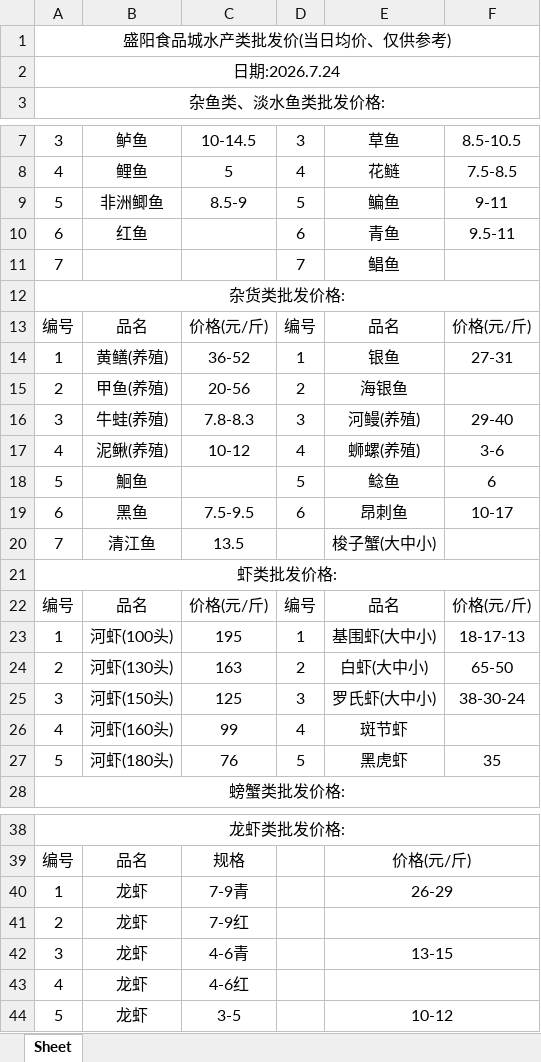
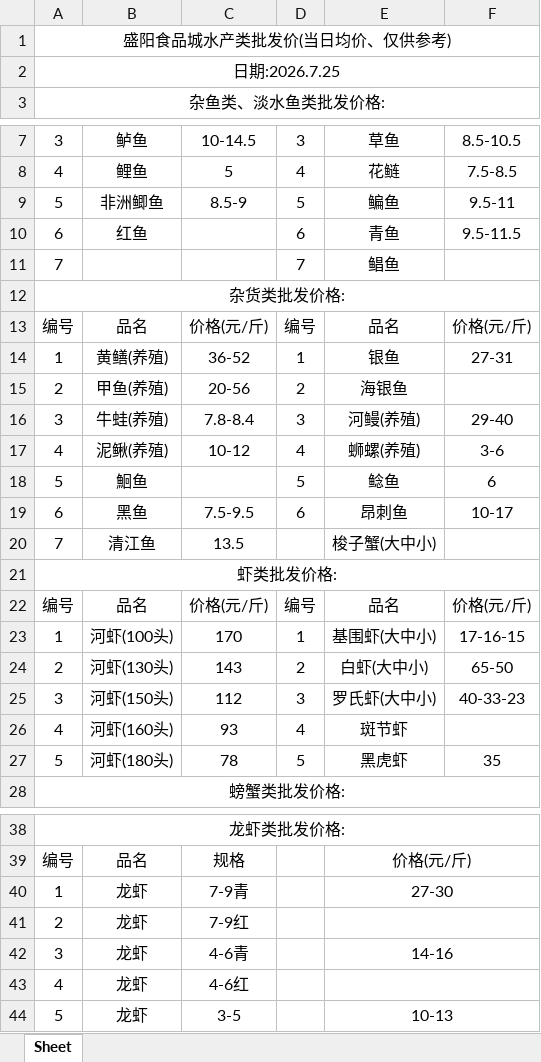
Before and after one commit to DTxiaweibing/TIMU, an Excel workbook: price.xlsx, sheet Sheet, drawn as a sheet; only a part is shown, gaps mark what is left out; values as stored, in another font and other column widths than the file's, no borders; the diff covers the shown part only; the diff names each change by its address in the sheet, - before the commit and + after, or states it on an @@ line.

Commit message:
通过JSON生成器上传文件

```diff
--- a/price.xlsx (sheet Sheet)
+++ b/price.xlsx (sheet Sheet)
-A2: 日期:2026.7.24
+A2: 日期:2026.7.25
-F9: 9-11
+F9: 9.5-11
-F10: 9.5-11
+F10: 9.5-11.5
-C16: 7.8-8.3
+C16: 7.8-8.4
-C23: 195
+C23: 170
-F23: 18-17-13
+F23: 17-16-15
-C24: 163
+C24: 143
-C25: 125
+C25: 112
-F25: 38-30-24
+F25: 40-33-23
-C26: 99
+C26: 93
-C27: 76
+C27: 78
-E40: 26-29
+E40: 27-30
-E42: 13-15
+E42: 14-16
-E44: 10-12
+E44: 10-13
```
Also changed, not shown: 1 edited cell elsewhere in this sheet.
